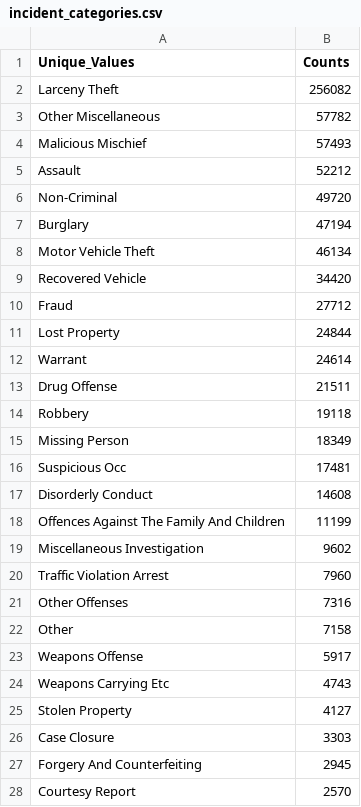
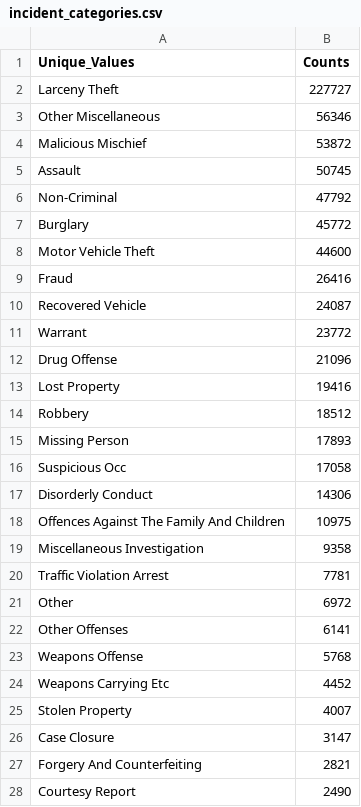
Before and after one commit to maddiebowman/SF_crime_patterns, a CSV file: data/incident_categories.csv, drawn as a sheet; only a part is shown; the diff covers the shown part only.

```diff
--- a/data/incident_categories.csv
+++ b/data/incident_categories.csv
@@ -1,28 +1,28 @@
 Unique_Values,Counts
-Larceny Theft,256082
-Other Miscellaneous,57782
-Malicious Mischief,57493
-Assault,52212
-Non-Criminal,49720
-Burglary,47194
-Motor Vehicle Theft,46134
-Recovered Vehicle,34420
-Fraud,27712
-Lost Property,24844
-Warrant,24614
-Drug Offense,21511
-Robbery,19118
-Missing Person,18349
-Suspicious Occ,17481
-Disorderly Conduct,14608
-Offences Against The Family And Children,11199
-Miscellaneous Investigation,9602
-Traffic Violation Arrest,7960
-Other Offenses,7316
-Other,7158
-Weapons Offense,5917
-Weapons Carrying Etc,4743
-Stolen Property,4127
-Case Closure,3303
-Forgery And Counterfeiting,2945
-Courtesy Report,2570
+Larceny Theft,227727
+Other Miscellaneous,56346
+Malicious Mischief,53872
+Assault,50745
+Non-Criminal,47792
+Burglary,45772
+Motor Vehicle Theft,44600
+Fraud,26416
+Recovered Vehicle,24087
+Warrant,23772
+Drug Offense,21096
+Lost Property,19416
+Robbery,18512
+Missing Person,17893
+Suspicious Occ,17058
+Disorderly Conduct,14306
+Offences Against The Family And Children,10975
+Miscellaneous Investigation,9358
+Traffic Violation Arrest,7781
+Other,6972
+Other Offenses,6141
+Weapons Offense,5768
+Weapons Carrying Etc,4452
+Stolen Property,4007
+Case Closure,3147
+Forgery And Counterfeiting,2821
+Courtesy Report,2490
```
Also changed, not shown: 1 added row, 1 removed row and 17 edited cells elsewhere in this file, 1 other file.
